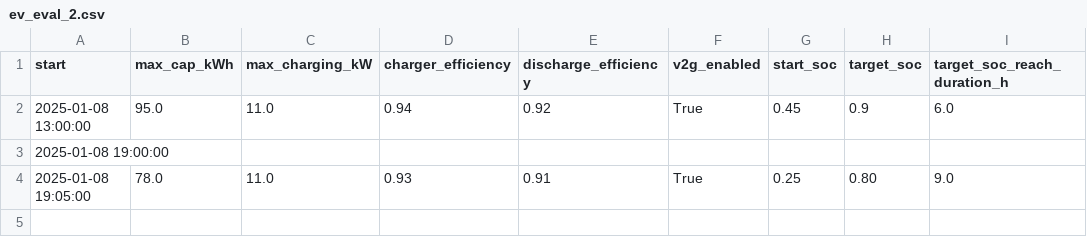
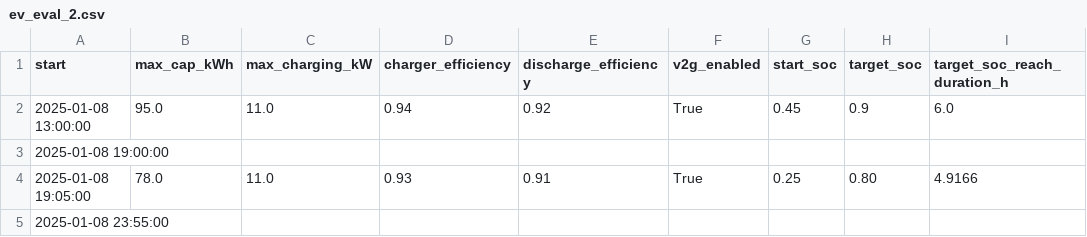
Before and after one commit to vince-pongracz/AdvBuildingGym, a CSV file: data/ev_usage_profiles/ev_eval_2.csv, drawn as a sheet.

Commit message:
Add snapshot repack tool, enable regulator rewards, close EV sessions within the day
Publish the pre-clip action as info["requested_action"] in env, since infras rewrite the
action dict in place; the BES/EV regulator rewards need it to compare requested vs realised
action. Enable both rewards in the battery_lin_EV trial.

Add tools/snapshot/repack_snapshot.py, which rebuilds snapshot.zip from an edited code/ tree
and refreshes the manifest, so zip and extracted copy cannot silently diverge.

Shorten the late-session target durations and add 23:55 disconnect rows to the EV profiles so
every session ends inside its episode.

Add multi-variant catplot and multi-eval-setting stats-table notebooks; point the existing
catplot notebook at eval_1.

```diff
--- a/data/ev_usage_profiles/ev_eval_2.csv
+++ b/data/ev_usage_profiles/ev_eval_2.csv
@@ -3,2 +3,3 @@ start,max_cap_kWh,max_charging_kW,charger_efficiency,discharge_efficiency,v2g_en
 2025-01-08 19:00:00,,,,,,,,
-2025-01-08 19:05:00,78.0,11.0,0.93,0.91,True,0.25,0.80,9.0
+2025-01-08 19:05:00,78.0,11.0,0.93,0.91,True,0.25,0.80,4.9166
+2025-01-08 23:55:00,,,,,,,,
```
Also changed, not shown: data/ev_usage_profiles/ev_1.csv, data/ev_usage_profiles/ev_2.csv, 11 other files.
